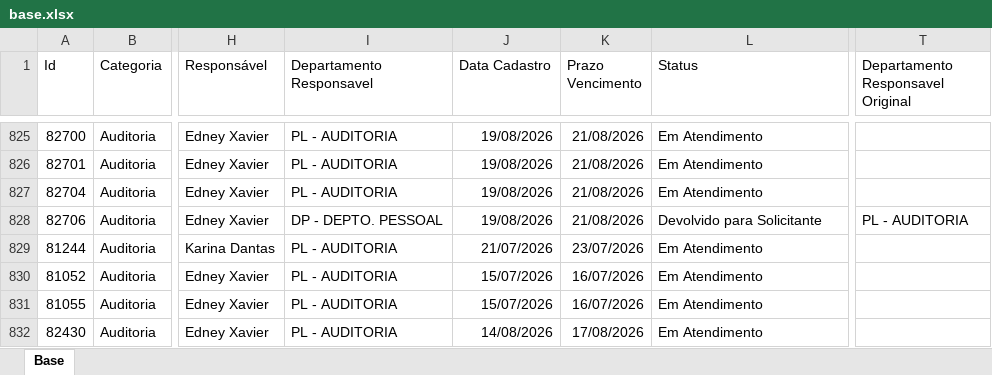
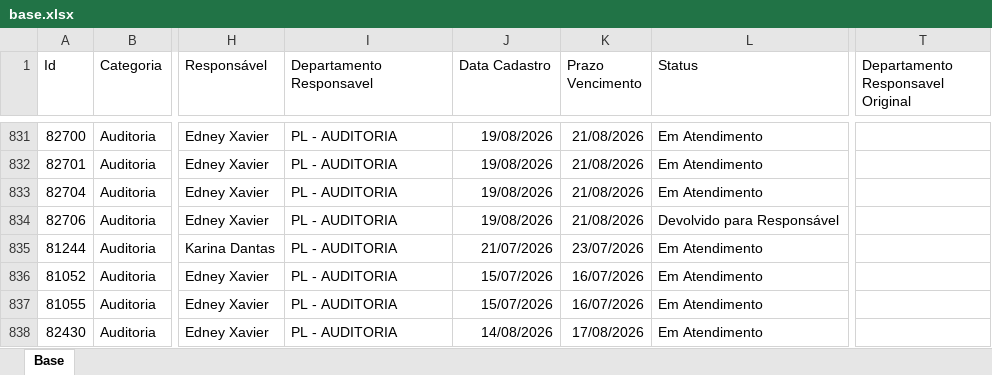
Before and after one commit to Controladoria-MG/Portal-dos-chamados, an Excel workbook: data/base.xlsx, sheet Base, drawn as a sheet; only a part is shown, gaps mark what is left out; values as stored, in another font and other column widths than the file's, no borders; table styles not drawn; addresses are those after the commit; the diff covers the shown part only; the diff names each change by its address in the sheet, - before the commit and + after, or states it on an @@ line.

```diff
--- a/data/base.xlsx (sheet Base)
+++ b/data/base.xlsx (sheet Base)
-I834 (Departamento Responsavel): DP - DEPTO. PESSOAL
+I834 (Departamento Responsavel): PL - AUDITORIA
-L834 (Status): Devolvido para Solicitante
+L834 (Status): Devolvido para Responsável
-T834: PL - AUDITORIA
+T834: (empty)
```
Also changed, not shown: 20 added rows, 44 removed rows, 2 moved rows and 55 edited cells elsewhere in this sheet, 4 other files.
